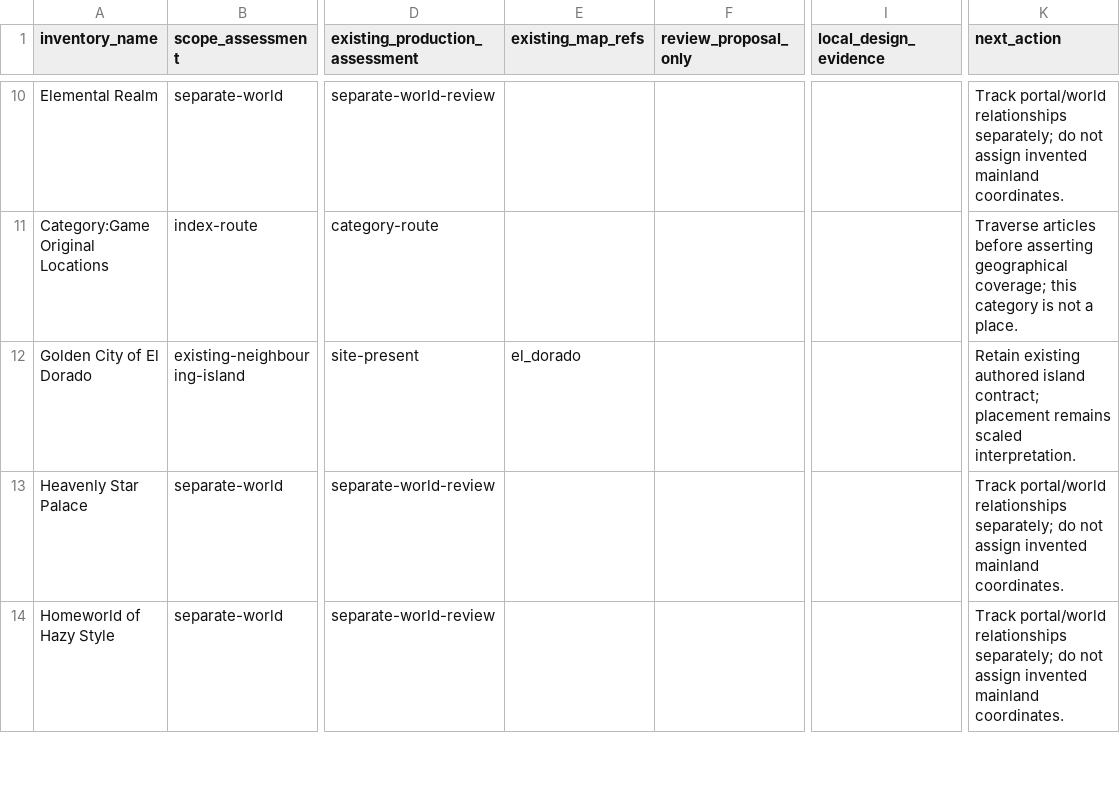
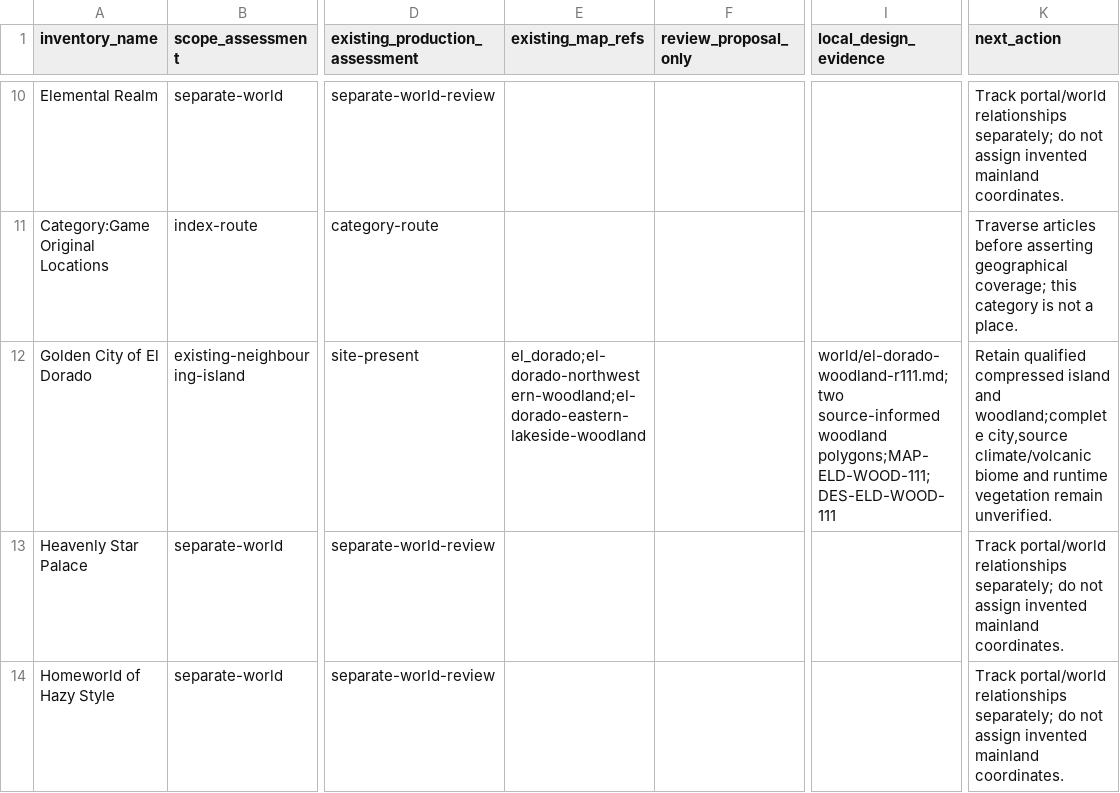
Before and after one commit to Yasuke2000/ocs-two-lives, a CSV file: docs/research/tensura-world-2026-11-19/mainland-coverage-audit.csv, drawn as a sheet; only a part is shown, gaps mark what is left out; the diff names each change by its address in the sheet, - before the commit and + after, or states it on an @@ line.

```diff
--- a/docs/research/tensura-world-2026-11-19/mainland-coverage-audit.csv
+++ b/docs/research/tensura-world-2026-11-19/mainland-coverage-audit.csv
-E12 (existing_map_refs): el_dorado
+E12 (existing_map_refs): el_dorado;el-dorado-northwestern-woodland;el-dorado-eastern-lakeside-woodland
-I12 (local_design_evidence): (empty)
+I12 (local_design_evidence): world/el-dorado-woodland-r111.md;two source-informed woodland polygons;MAP-ELD-WOOD-111;DES-ELD-WOOD-111
-K12 (next_action): Retain existing authored island contract; placement remains scaled interpretation.
+K12 (next_action): Retain qualified compressed island and woodland;complete city,source climate/volcanic biome and runtime vegetation remain unverified.
```
Also changed, not shown: docs/research/tensura-world-2026-11-19/geography-facts.csv, docs/research/tensura-world-2026-11-19/source-access.csv, 22 other files.
